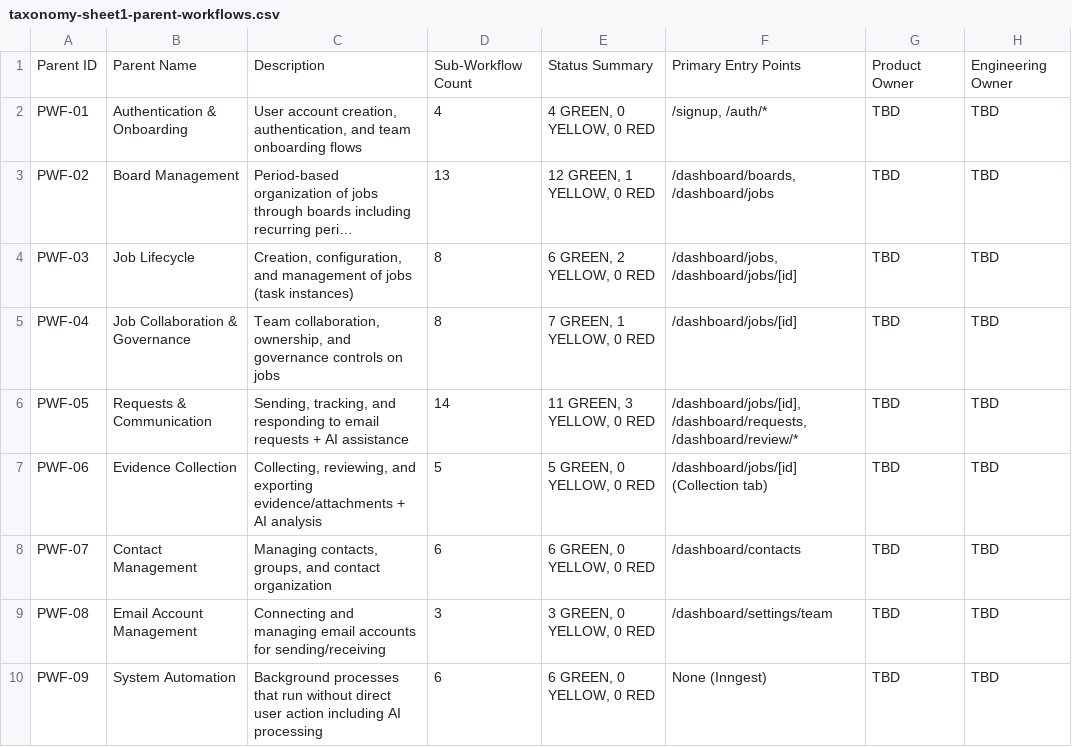
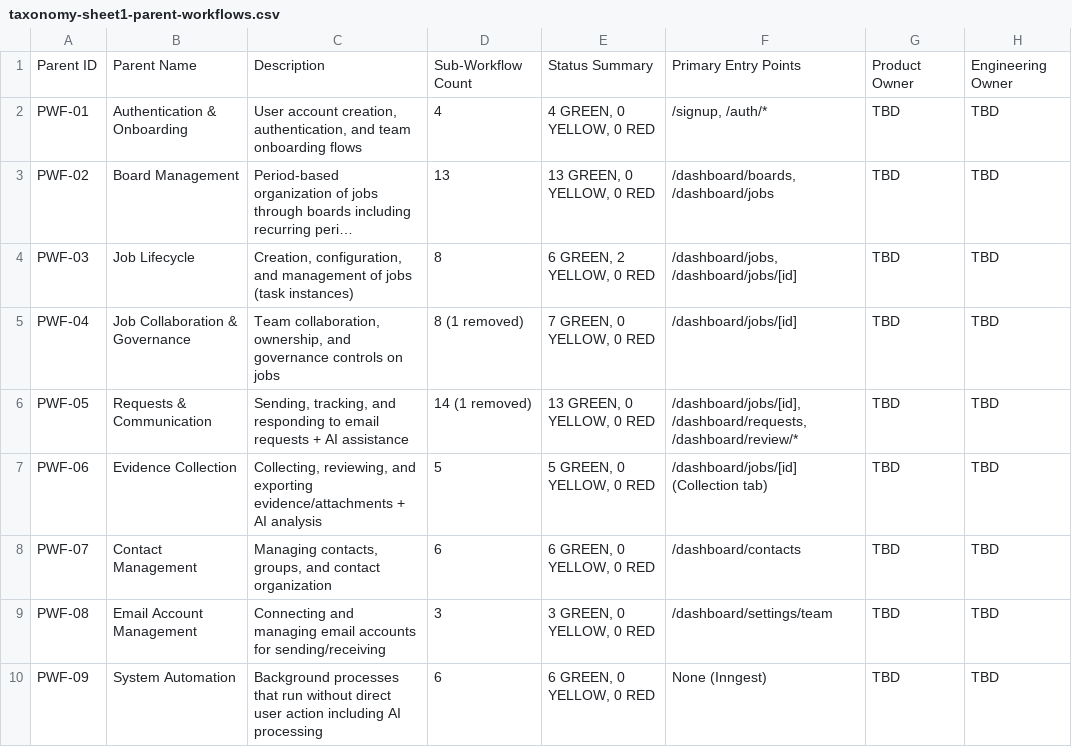
Before and after one commit to rich682/vergo-email, a CSV file: docs/product/taxonomy-sheet1-parent-workflows.csv, drawn as a sheet; long unchanged cells end in …; the diff names each change by its address in the sheet, - before the commit and + after, or states it on an @@ line.

```diff
--- a/docs/product/taxonomy-sheet1-parent-workflows.csv
+++ b/docs/product/taxonomy-sheet1-parent-workflows.csv
-E3: 12 GREEN, 1 YELLOW, 0 RED
+E3: 13 GREEN, 0 YELLOW, 0 RED
-D5: 8
+D5: 8 (1 removed)
-E5: 7 GREEN, 1 YELLOW, 0 RED
+E5: 7 GREEN, 0 YELLOW, 0 RED
-D6: 14
+D6: 14 (1 removed)
-E6: 11 GREEN, 3 YELLOW, 0 RED
+E6: 13 GREEN, 0 YELLOW, 0 RED
```
Also changed, not shown: docs/product/taxonomy-sheet2-sub-workflows.csv, docs/product/taxonomy-sheet3-workflow-audit.csv, 2 other files.
